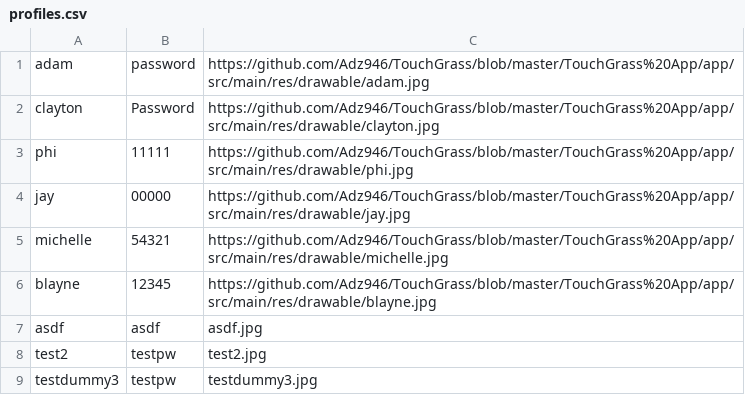
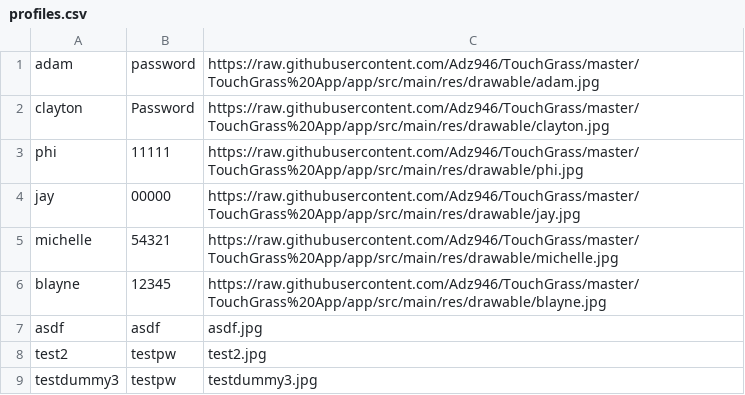
Before and after one commit to Adz946/TouchGrass, a CSV file: TouchGrass App/app/src/main/assets/profiles.csv, drawn as a sheet.

Commit message:
successfully implemented user profile image to load the logged in user. successfully implemented user friends profiles to load

```diff
--- a/TouchGrass App/app/src/main/assets/profiles.csv
+++ b/TouchGrass App/app/src/main/assets/profiles.csv
@@ -1,7 +1,7 @@
-adam,password,https://github.com/Adz946/TouchGrass/blob/master/TouchGrass%20App/app/src/main/res/drawable/adam.jpg
-clayton,Password,https://github.com/Adz946/TouchGrass/blob/master/TouchGrass%20App/app/src/main/res/drawable/clayton.jpg
-phi,11111,https://github.com/Adz946/TouchGrass/blob/master/TouchGrass%20App/app/src/main/res/drawable/phi.jpg
-jay,00000,https://github.com/Adz946/TouchGrass/blob/master/TouchGrass%20App/app/src/main/res/drawable/jay.jpg
-michelle,54321,https://github.com/Adz946/TouchGrass/blob/master/TouchGrass%20App/app/src/main/res/drawable/michelle.jpg
-blayne,12345,https://github.com/Adz946/TouchGrass/blob/master/TouchGrass%20App/app/src/main/res/drawable/blayne.jpg
+adam,password,https://raw.githubusercontent.com/Adz946/TouchGrass/master/TouchGrass%20App/app/src/main/res/drawable/adam.jpg
+clayton,Password,https://raw.githubusercontent.com/Adz946/TouchGrass/master/TouchGrass%20App/app/src/main/res/drawable/clayton.jpg
+phi,11111,https://raw.githubusercontent.com/Adz946/TouchGrass/master/TouchGrass%20App/app/src/main/res/drawable/phi.jpg
+jay,00000,https://raw.githubusercontent.com/Adz946/TouchGrass/master/TouchGrass%20App/app/src/main/res/drawable/jay.jpg
+michelle,54321,https://raw.githubusercontent.com/Adz946/TouchGrass/master/TouchGrass%20App/app/src/main/res/drawable/michelle.jpg
+blayne,12345,https://raw.githubusercontent.com/Adz946/TouchGrass/master/TouchGrass%20App/app/src/main/res/drawable/blayne.jpg
 asdf,asdf,asdf.jpg
```
Also changed, not shown: 7 other files.
